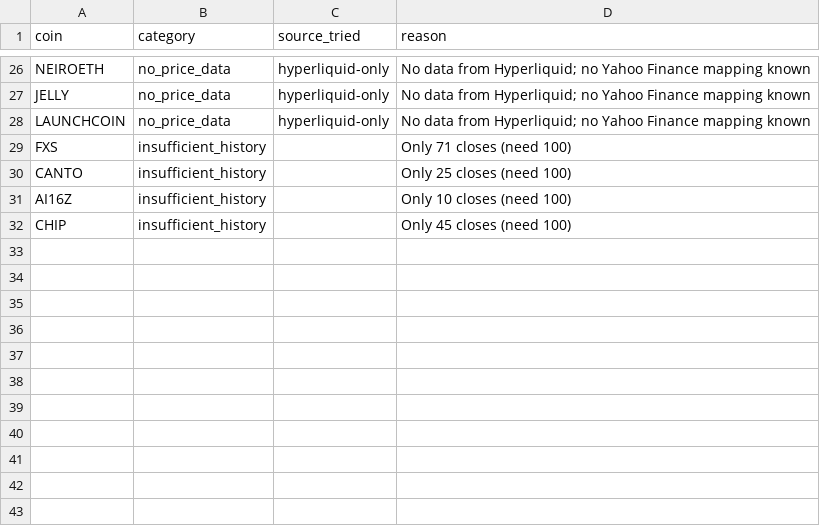
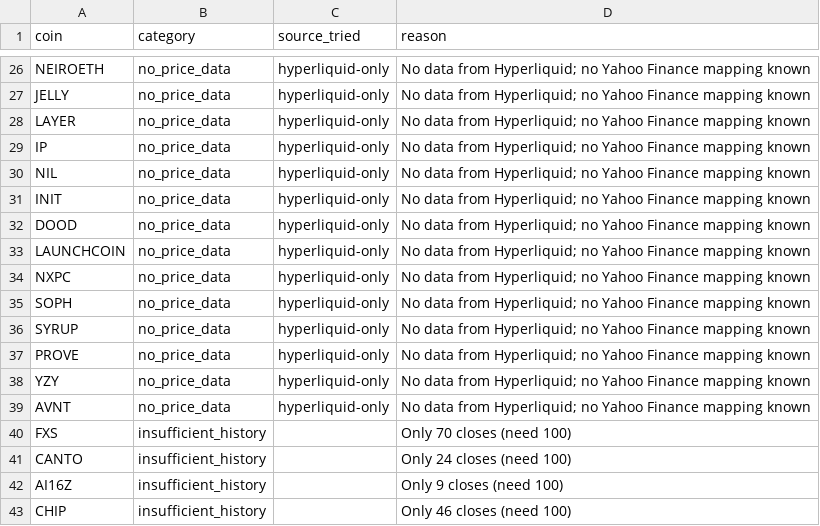
Before and after one commit to akiforge-lab/hyperliquid-momentum-scanner, a CSV file: output/missing_symbols.csv, drawn as a sheet; only a part is shown, gaps mark what is left out.

```diff
--- a/output/missing_symbols.csv
+++ b/output/missing_symbols.csv
@@ -27,6 +27,17 @@ NEIROETH,no_price_data,hyperliquid-only,No data from Hyperliquid; no Yahoo Finan
 JELLY,no_price_data,hyperliquid-only,No data from Hyperliquid; no Yahoo Finance mapping known
+LAYER,no_price_data,hyperliquid-only,No data from Hyperliquid; no Yahoo Finance mapping known
+IP,no_price_data,hyperliquid-only,No data from Hyperliquid; no Yahoo Finance mapping known
+NIL,no_price_data,hyperliquid-only,No data from Hyperliquid; no Yahoo Finance mapping known
+INIT,no_price_data,hyperliquid-only,No data from Hyperliquid; no Yahoo Finance mapping known
+DOOD,no_price_data,hyperliquid-only,No data from Hyperliquid; no Yahoo Finance mapping known
 LAUNCHCOIN,no_price_data,hyperliquid-only,No data from Hyperliquid; no Yahoo Finance mapping known
-FXS,insufficient_history,,Only 71 closes (need 100)
-CANTO,insufficient_history,,Only 25 closes (need 100)
-AI16Z,insufficient_history,,Only 10 closes (need 100)
-CHIP,insufficient_history,,Only 45 closes (need 100)
+NXPC,no_price_data,hyperliquid-only,No data from Hyperliquid; no Yahoo Finance mapping known
+SOPH,no_price_data,hyperliquid-only,No data from Hyperliquid; no Yahoo Finance mapping known
+SYRUP,no_price_data,hyperliquid-only,No data from Hyperliquid; no Yahoo Finance mapping known
+PROVE,no_price_data,hyperliquid-only,No data from Hyperliquid; no Yahoo Finance mapping known
+YZY,no_price_data,hyperliquid-only,No data from Hyperliquid; no Yahoo Finance mapping known
+AVNT,no_price_data,hyperliquid-only,No data from Hyperliquid; no Yahoo Finance mapping known
+FXS,insufficient_history,,Only 70 closes (need 100)
+CANTO,insufficient_history,,Only 24 closes (need 100)
+AI16Z,insufficient_history,,Only 9 closes (need 100)
+CHIP,insufficient_history,,Only 46 closes (need 100)
```
Also changed, not shown: output/all_rankings.csv, output/pair_momentum.csv, 8 other files.
